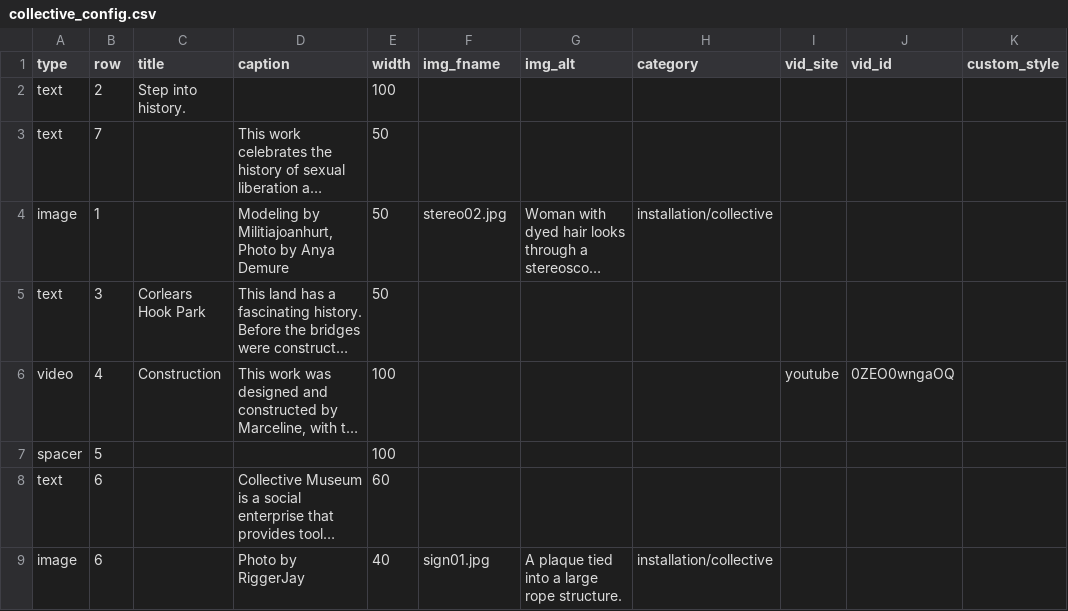
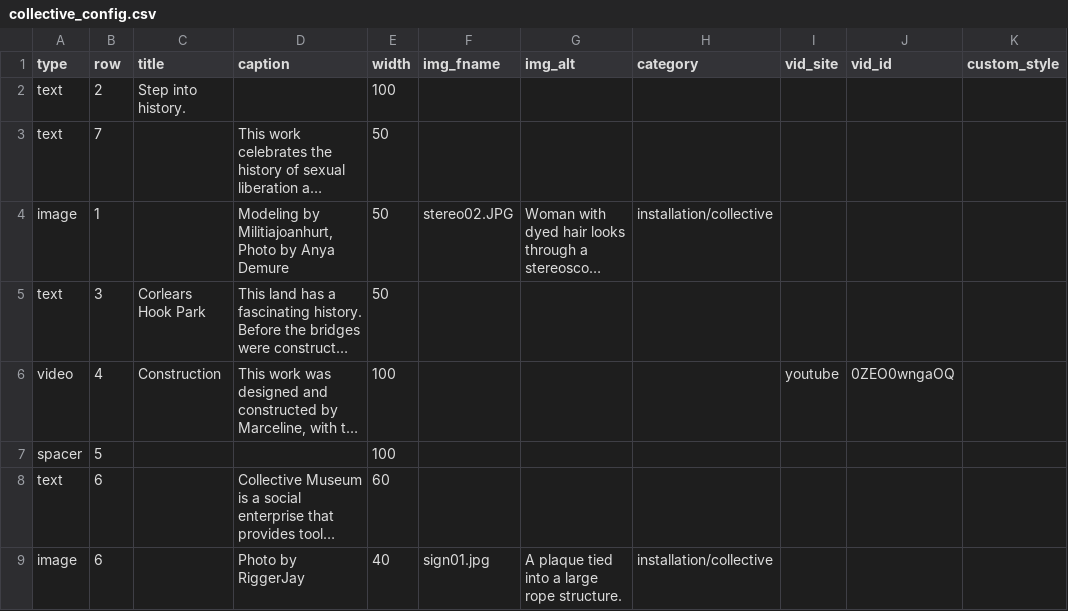
Before and after one commit to marcyvq12/marcyvq.github.io, a CSV file: config/collective_config.csv, drawn as a sheet; long unchanged cells end in …; the diff names each change by its address in the sheet, - before the commit and + after, or states it on an @@ line.

```diff
--- a/config/collective_config.csv
+++ b/config/collective_config.csv
-F4 (img_fname): stereo02.jpg
+F4 (img_fname): stereo02.JPG
```
Also changed, not shown: 1 other file.
